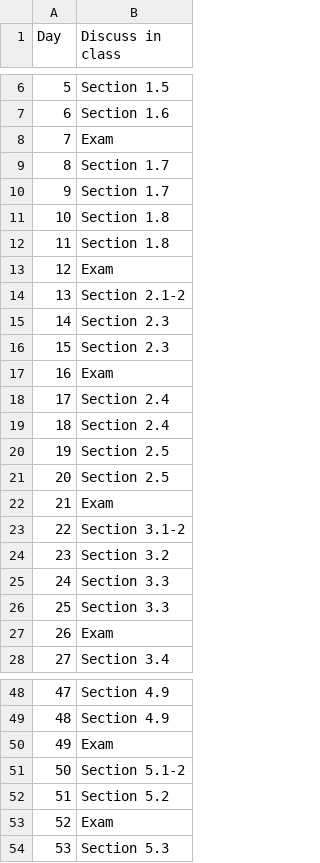
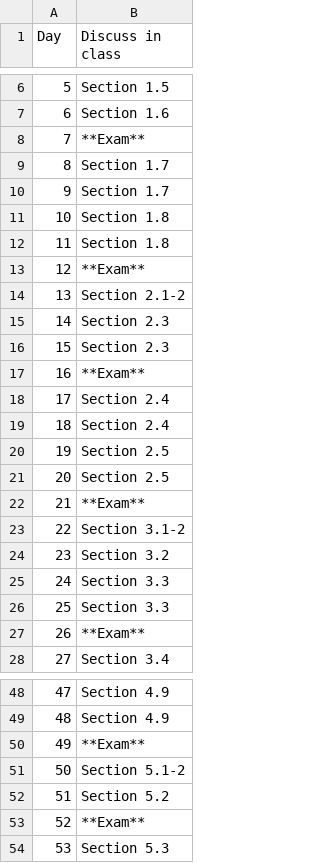
Before and after one commit to aylvisaker/MC-MATH141-SP17, a CSV file: _drafts/schedule.csv, drawn as a sheet; only a part is shown, gaps mark what is left out; the diff covers the shown part only.

Commit message:
boldface exams on schedule, retitle homework post

```diff
--- a/_drafts/schedule.csv
+++ b/_drafts/schedule.csv
@@ -7,3 +7,3 @@ Day,Discuss in class
 6,Section 1.6
-7,Exam
+7,**Exam**
 8,Section 1.7
@@ -12,3 +12,3 @@ Day,Discuss in class
 11,Section 1.8
-12,Exam
+12,**Exam**
 13,Section 2.1-2
@@ -16,3 +16,3 @@ Day,Discuss in class
 15,Section 2.3
-16,Exam
+16,**Exam**
 17,Section 2.4
@@ -21,3 +21,3 @@ Day,Discuss in class
 20,Section 2.5
-21,Exam
+21,**Exam**
 22,Section 3.1-2
@@ -26,3 +26,3 @@ Day,Discuss in class
 25,Section 3.3
-26,Exam
+26,**Exam**
 27,Section 3.4
@@ -49,6 +49,6 @@ Day,Discuss in class
 48,Section 4.9
-49,Exam
+49,**Exam**
 50,Section 5.1-2
 51,Section 5.2
-52,Exam
+52,**Exam**
 53,Section 5.3
```
Also changed, not shown: 2 edited cells elsewhere in this file, 4 other files.
